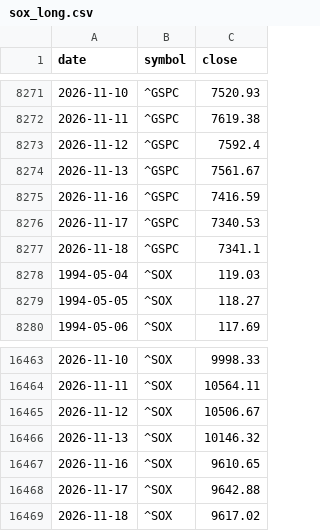
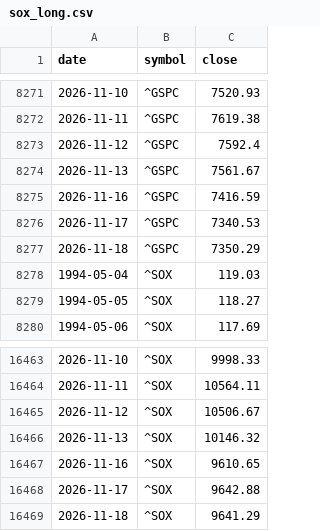
Before and after one commit to gelu27/Stock-lab, a CSV file: data/sox_long.csv, drawn as a sheet; only a part is shown, gaps mark what is left out.

```diff
--- a/data/sox_long.csv
+++ b/data/sox_long.csv
@@ -8276,3 +8276,3 @@ date,symbol,close
 2026-11-17,^GSPC,7340.53
-2026-11-18,^GSPC,7341.1
+2026-11-18,^GSPC,7350.29
 1994-05-04,^SOX,119.03
@@ -16468,2 +16468,2 @@ date,symbol,close
 2026-11-17,^SOX,9642.88
-2026-11-18,^SOX,9617.02
+2026-11-18,^SOX,9641.29
```
Also changed, not shown: data/fx.csv, data/pe_band.csv, 9 other files.
